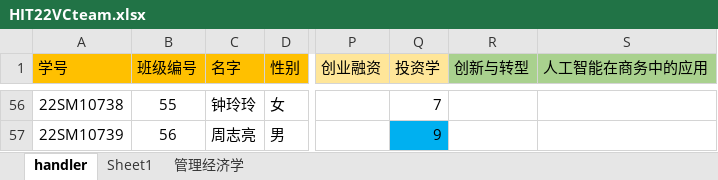
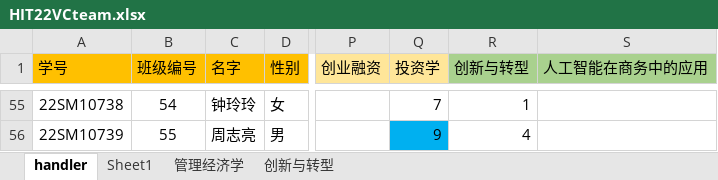
Before and after one commit to Bllose/Bllools, an Excel workbook: resources/HIT22VCteam.xlsx, sheet handler, drawn as a sheet; only a part is shown, gaps mark what is left out; values as stored, in another font and other column widths than the file's, no borders; addresses are those after the commit; the diff covers the shown part only; the diff names each change by its address in the sheet, - before the commit and + after, or states it on an @@ line.

```diff
--- a/resources/HIT22VCteam.xlsx (sheet handler)
+++ b/resources/HIT22VCteam.xlsx (sheet handler)
+sheet tab: 创新与转型
-B55 (班级编号): 55
+B55 (班级编号): 54
-R55 (创新与转型): (empty)
+R55 (创新与转型): 1
-B56 (班级编号): 56
+B56 (班级编号): 55
-R56 (创新与转型): (empty)
+R56 (创新与转型): 4
```
Also changed, not shown: 1 removed row and 59 edited cells elsewhere in this sheet, 1 other file.
